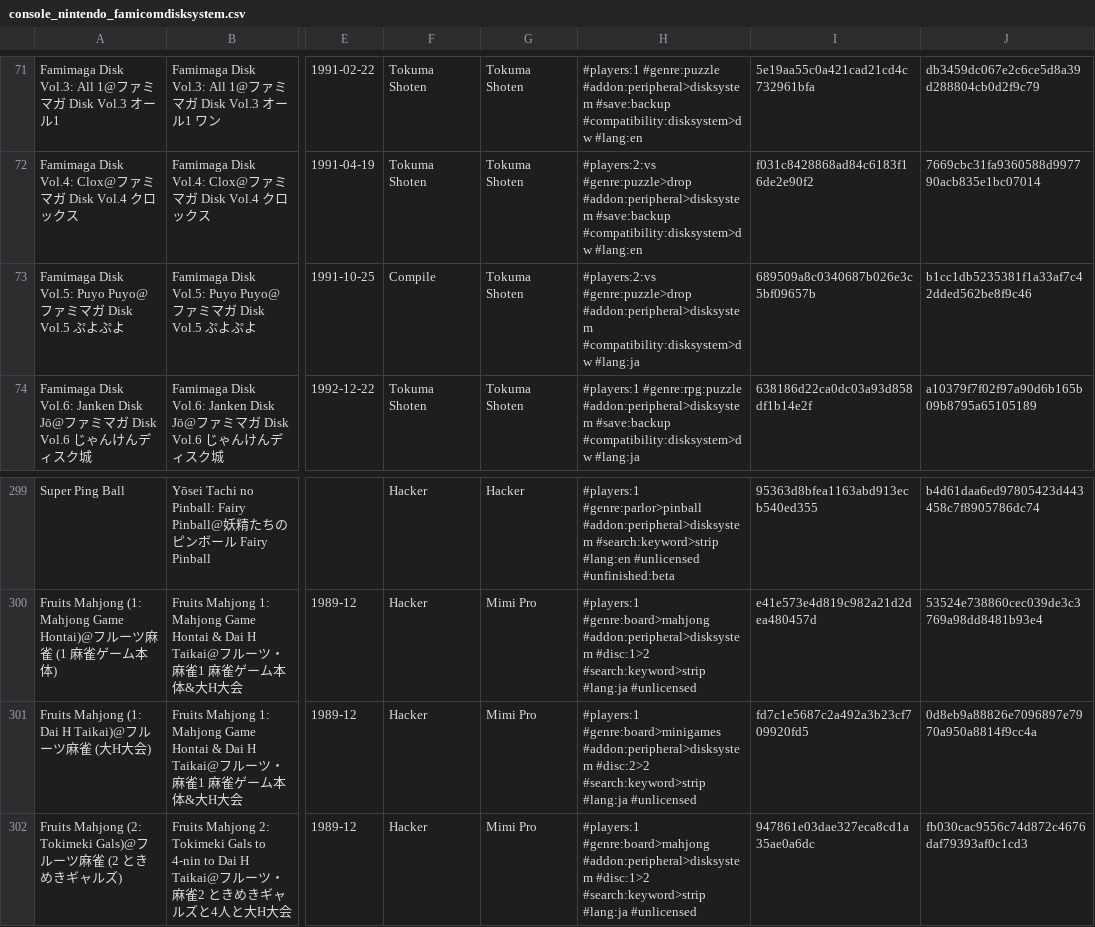
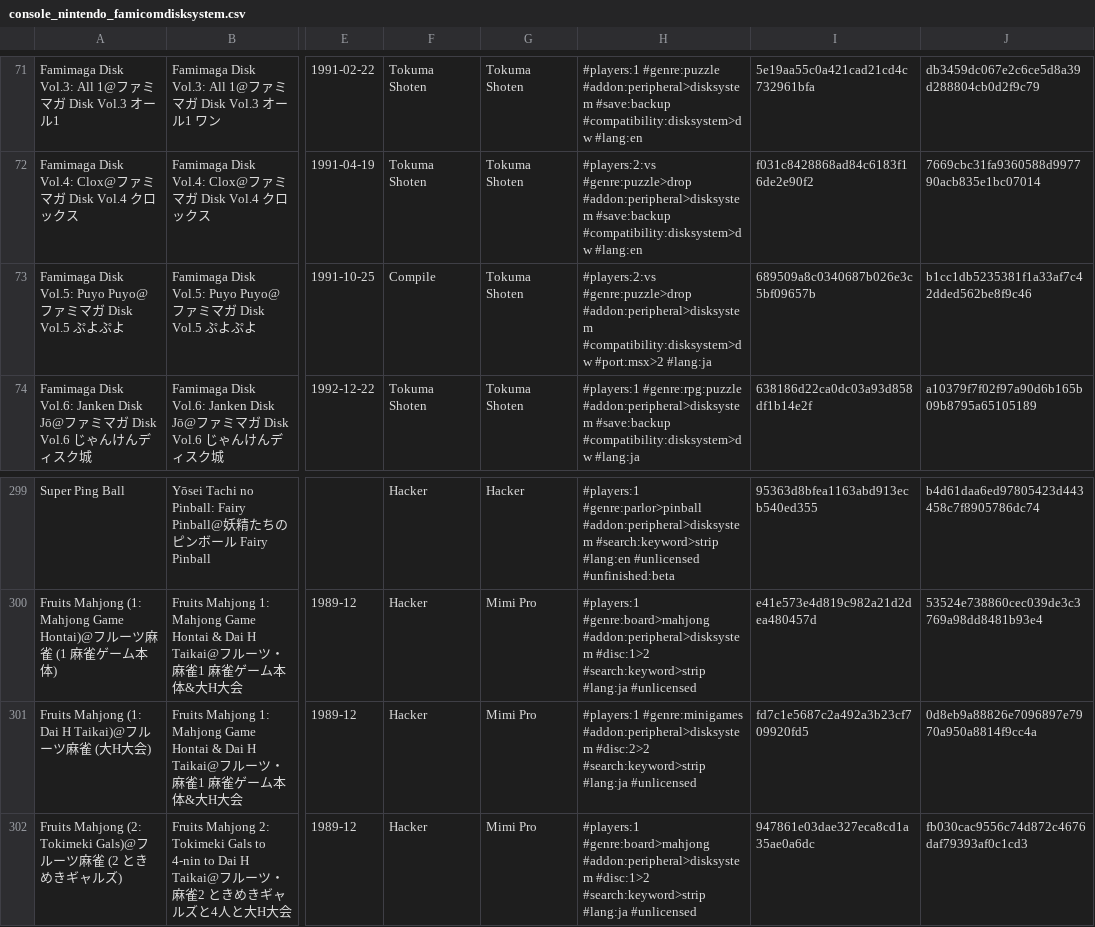
Before and after one commit to PigSaint/GameDataBase, a CSV file: console_nintendo_famicomdisksystem.csv, drawn as a sheet; only a part is shown, gaps mark what is left out; the diff names each change by its address in the sheet, - before the commit and + after, or states it on an @@ line.

Commit message:
Update console_nintendo_famicomdisksystem.csv

```diff
--- a/console_nintendo_famicomdisksystem.csv
+++ b/console_nintendo_famicomdisksystem.csv
-H73: …#addon:peripheral>disksystem #compatibility:disksystem>dw #lang:ja
+H73: …#addon:peripheral>disksystem #compatibility:disksystem>dw #port:msx>2 #lang:ja
-H301: #players:1 #genre:board>minigames #addon:peripheral>disksystem #disc:2>2…
+H301: #players:1 #genre:minigames #addon:peripheral>disksystem #disc:2>2…
```
